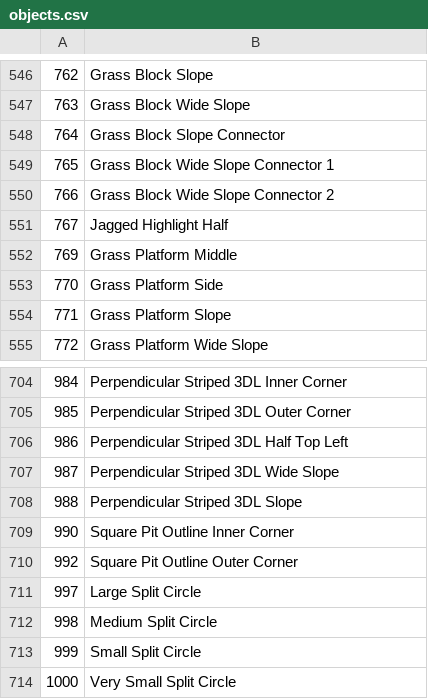
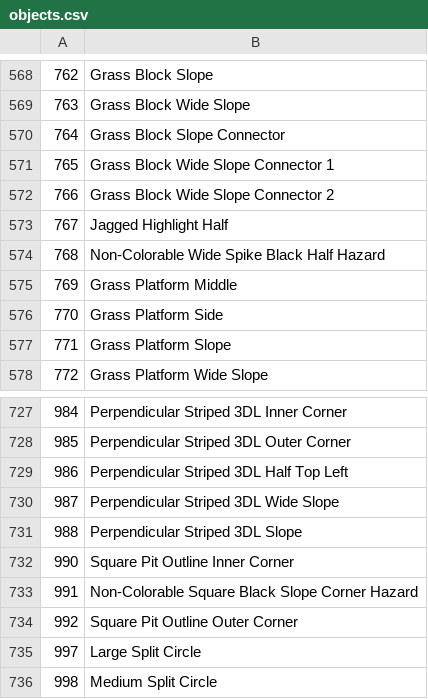
Before and after one commit to Alphalaneous/Object-Popup-API, a CSV file: resources/objects.csv, drawn as a sheet; only a part is shown, gaps mark what is left out; the shorter side is filled out with more unchanged rows; the diff covers the shown part only.

```diff
--- a/resources/objects.csv
+++ b/resources/objects.csv
@@ -551,2 +573,3 @@
 767,Jagged Highlight Half
+768,Non-Colorable Wide Spike Black Half Hazard
 769,Grass Platform Middle
@@ -709,2 +732,3 @@
 990,Square Pit Outline Inner Corner
+991,Non-Colorable Square Black Slope Corner Hazard
 992,Square Pit Outline Outer Corner
```
Also changed, not shown: 22 added rows and 1 edited cell elsewhere in this file.
